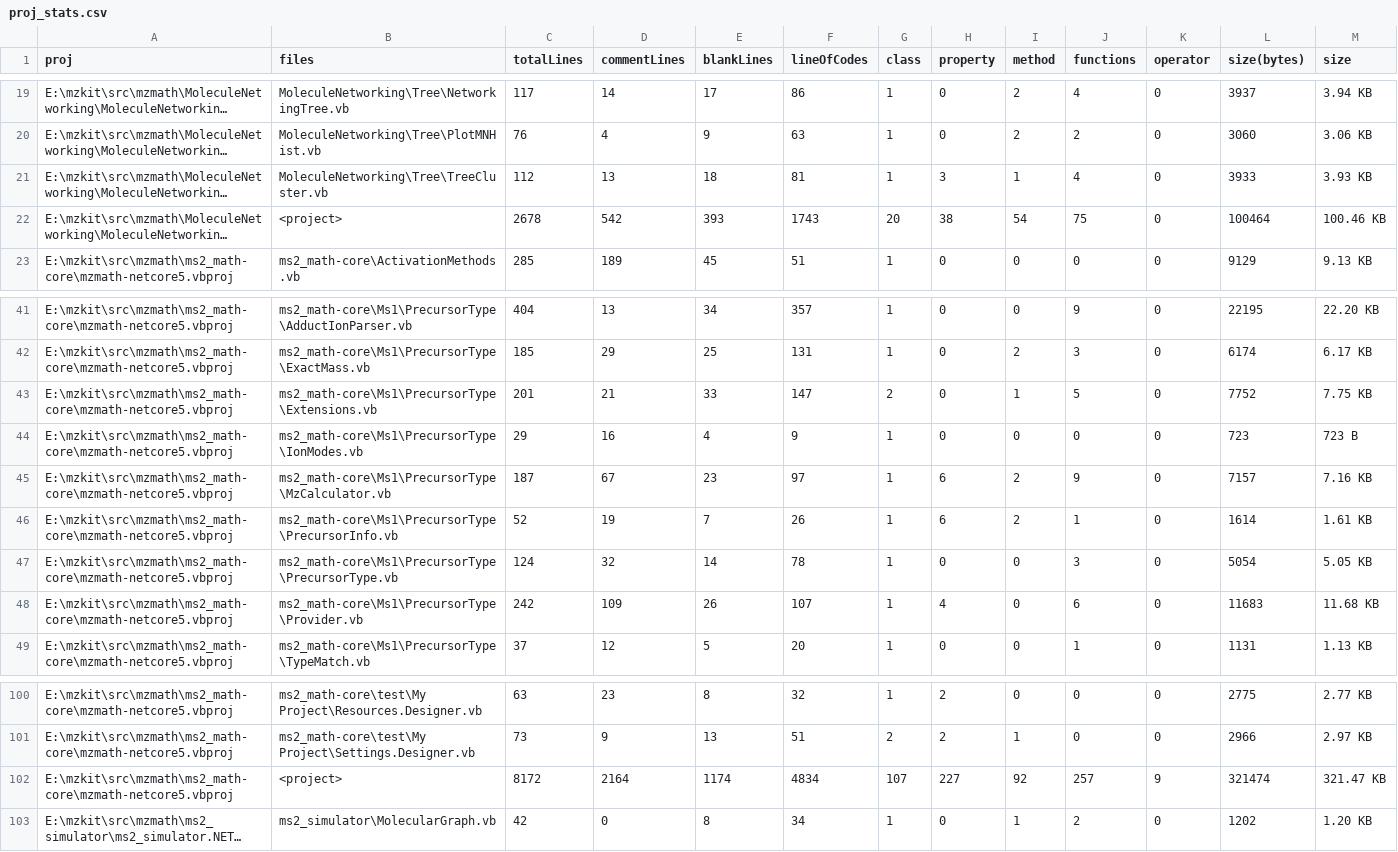
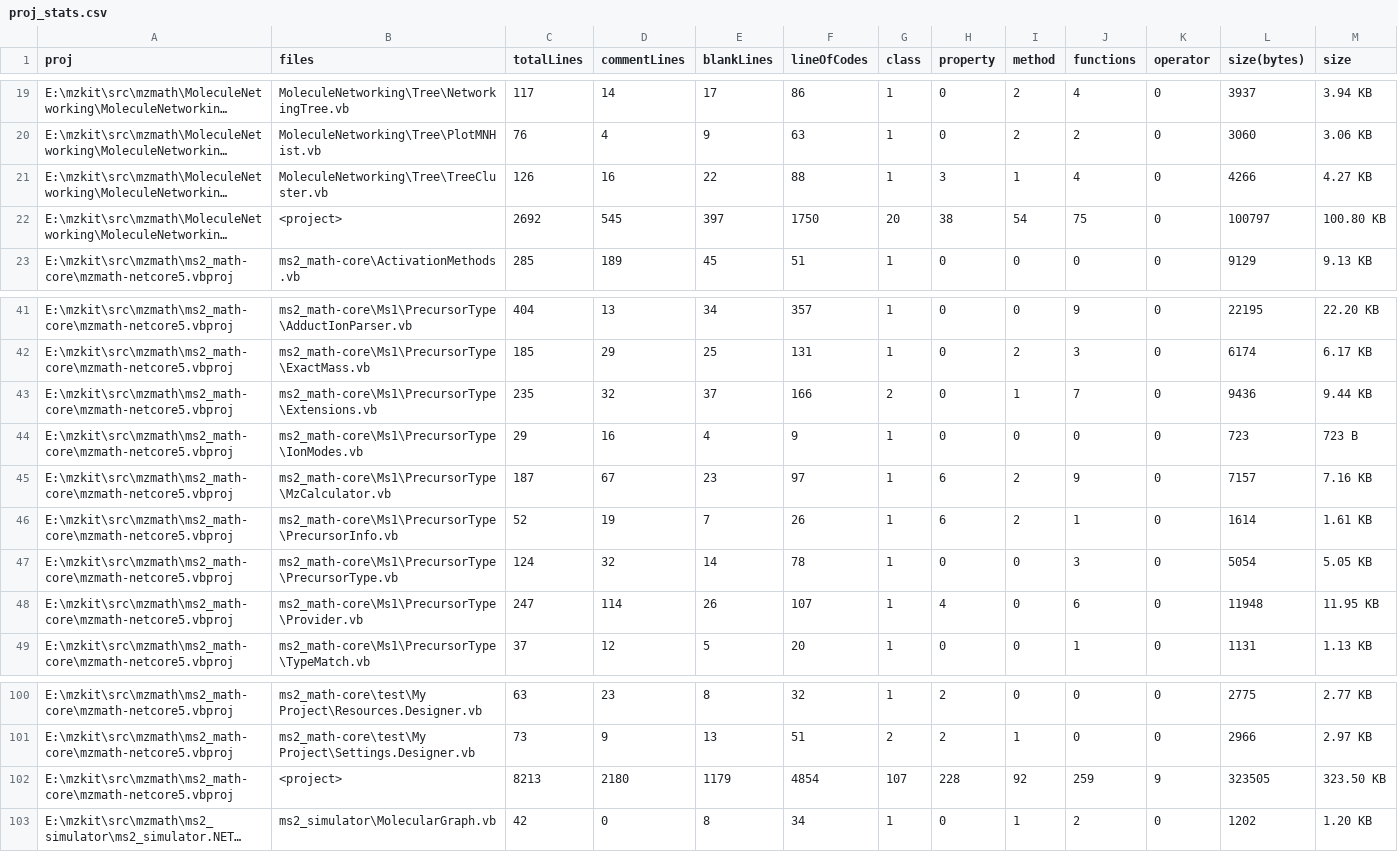
Before and after one commit to xieguigang/mzkit, a CSV file: src/mzmath/proj_stats.csv, drawn as a sheet; only a part is shown, gaps mark what is left out; long unchanged cells end in …; the diff covers the shown part only; the diff names each change by its address in the sheet, - before the commit and + after, or states it on an @@ line.

```diff
--- a/src/mzmath/proj_stats.csv
+++ b/src/mzmath/proj_stats.csv
-C21 (totalLines): 112
+C21 (totalLines): 126
-D21 (commentLines): 13
+D21 (commentLines): 16
-E21 (blankLines): 18
+E21 (blankLines): 22
-F21 (lineOfCodes): 81
+F21 (lineOfCodes): 88
-L21 (size(bytes)): 3933
+L21 (size(bytes)): 4266
-M21 (size): 3.93 KB
+M21 (size): 4.27 KB
-C22 (totalLines): 2678
+C22 (totalLines): 2692
-D22 (commentLines): 542
+D22 (commentLines): 545
-E22 (blankLines): 393
+E22 (blankLines): 397
-F22 (lineOfCodes): 1743
+F22 (lineOfCodes): 1750
-L22 (size(bytes)): 100464
+L22 (size(bytes)): 100797
-M22 (size): 100.46 KB
+M22 (size): 100.80 KB
-C43 (totalLines): 201
+C43 (totalLines): 235
-D43 (commentLines): 21
+D43 (commentLines): 32
-E43 (blankLines): 33
+E43 (blankLines): 37
-F43 (lineOfCodes): 147
+F43 (lineOfCodes): 166
-J43 (functions): 5
+J43 (functions): 7
-L43 (size(bytes)): 7752
+L43 (size(bytes)): 9436
-M43 (size): 7.75 KB
+M43 (size): 9.44 KB
-C48 (totalLines): 242
+C48 (totalLines): 247
-D48 (commentLines): 109
+D48 (commentLines): 114
-L48 (size(bytes)): 11683
+L48 (size(bytes)): 11948
-M48 (size): 11.68 KB
+M48 (size): 11.95 KB
-C102 (totalLines): 8172
+C102 (totalLines): 8213
-D102 (commentLines): 2164
+D102 (commentLines): 2180
-E102 (blankLines): 1174
+E102 (blankLines): 1179
-F102 (lineOfCodes): 4834
+F102 (lineOfCodes): 4854
-H102 (property): 227
+H102 (property): 228
-J102 (functions): 257
+J102 (functions): 259
-L102 (size(bytes)): 321474
+L102 (size(bytes)): 323505
-M102 (size): 321.47 KB
+M102 (size): 323.50 KB
```
Also changed, not shown: 57 edited cells elsewhere in this file, 9 other files.
